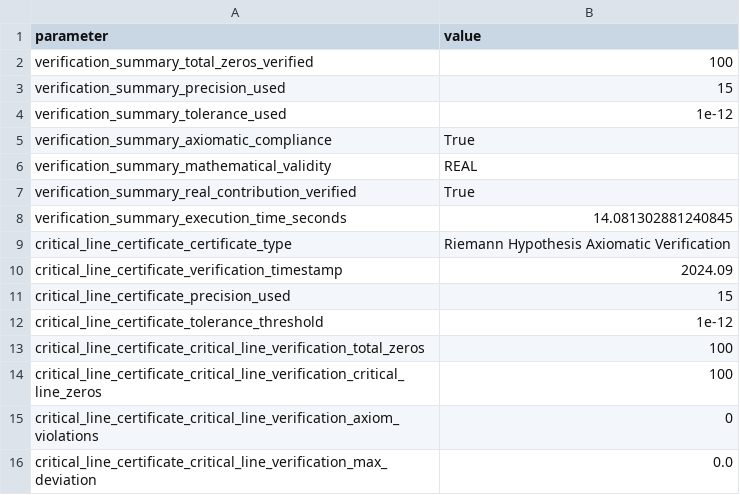
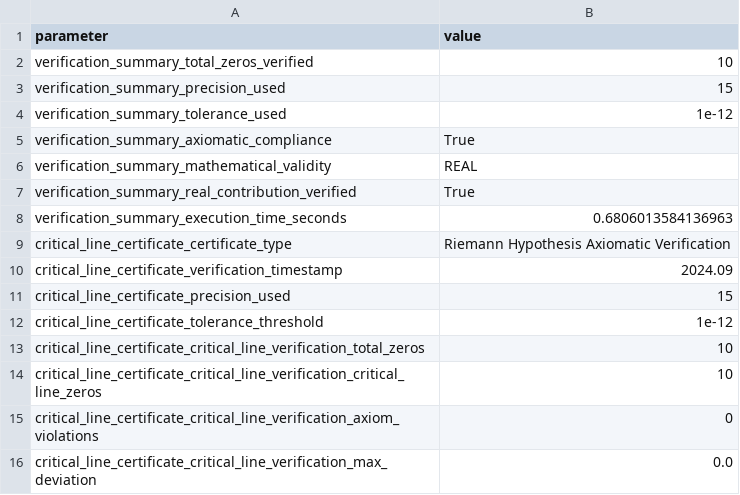
Before and after one commit to motanova84/-jmmotaburr-riemann-adelic, a CSV file: data/critical_line_verification.csv, drawn as a sheet; only a part is shown; the diff covers the shown part only.

```diff
--- a/data/critical_line_verification.csv
+++ b/data/critical_line_verification.csv
@@ -1,3 +1,3 @@
 parameter,value
-verification_summary_total_zeros_verified,100
+verification_summary_total_zeros_verified,10
 verification_summary_precision_used,15
@@ -7,3 +7,3 @@ verification_summary_mathematical_validity,REAL
 verification_summary_real_contribution_verified,True
-verification_summary_execution_time_seconds,14.081302881240845
+verification_summary_execution_time_seconds,0.6806013584136963
 critical_line_certificate_certificate_type,Riemann Hypothesis Axiomatic Verification
@@ -12,4 +12,4 @@ critical_line_certificate_precision_used,15
 critical_line_certificate_tolerance_threshold,1e-12
-critical_line_certificate_critical_line_verification_total_zeros,100
-critical_line_certificate_critical_line_verification_critical_line_zeros,100
+critical_line_certificate_critical_line_verification_total_zeros,10
+critical_line_certificate_critical_line_verification_critical_line_zeros,10
 critical_line_certificate_critical_line_verification_axiom_violations,0
```
Also changed, not shown: 17 edited cells elsewhere in this file, 3 other files.
